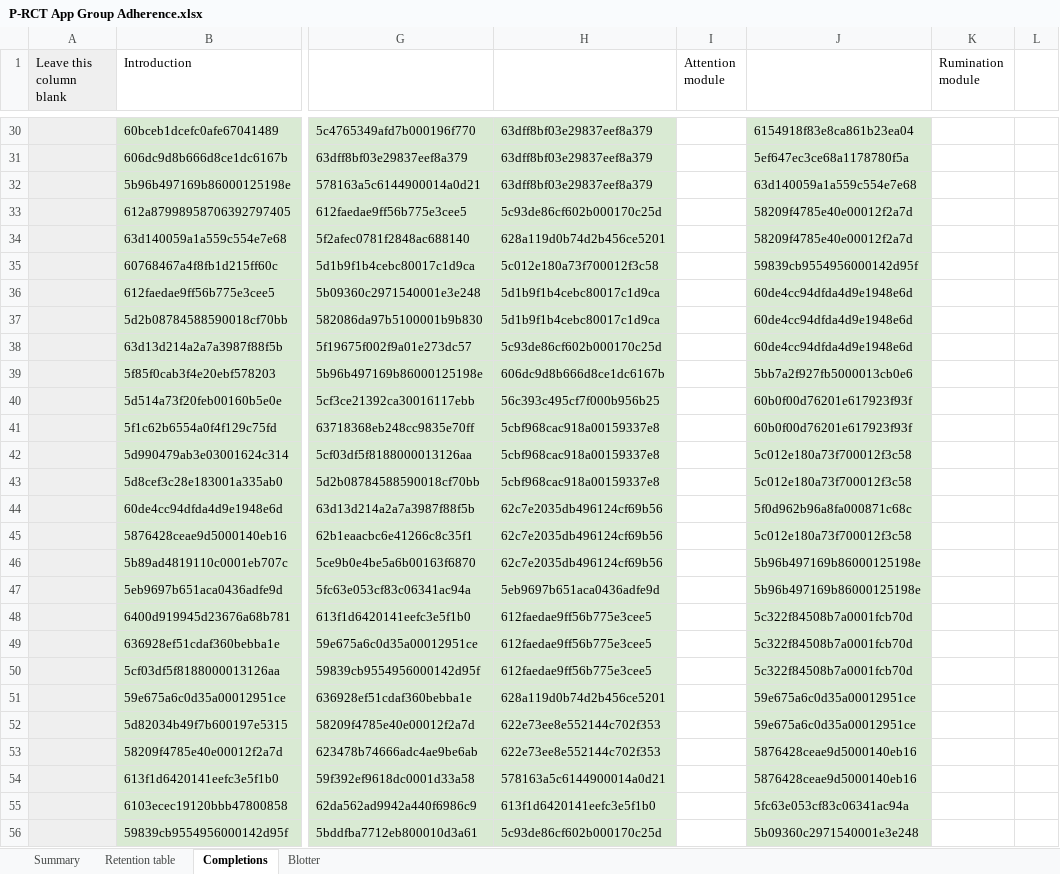
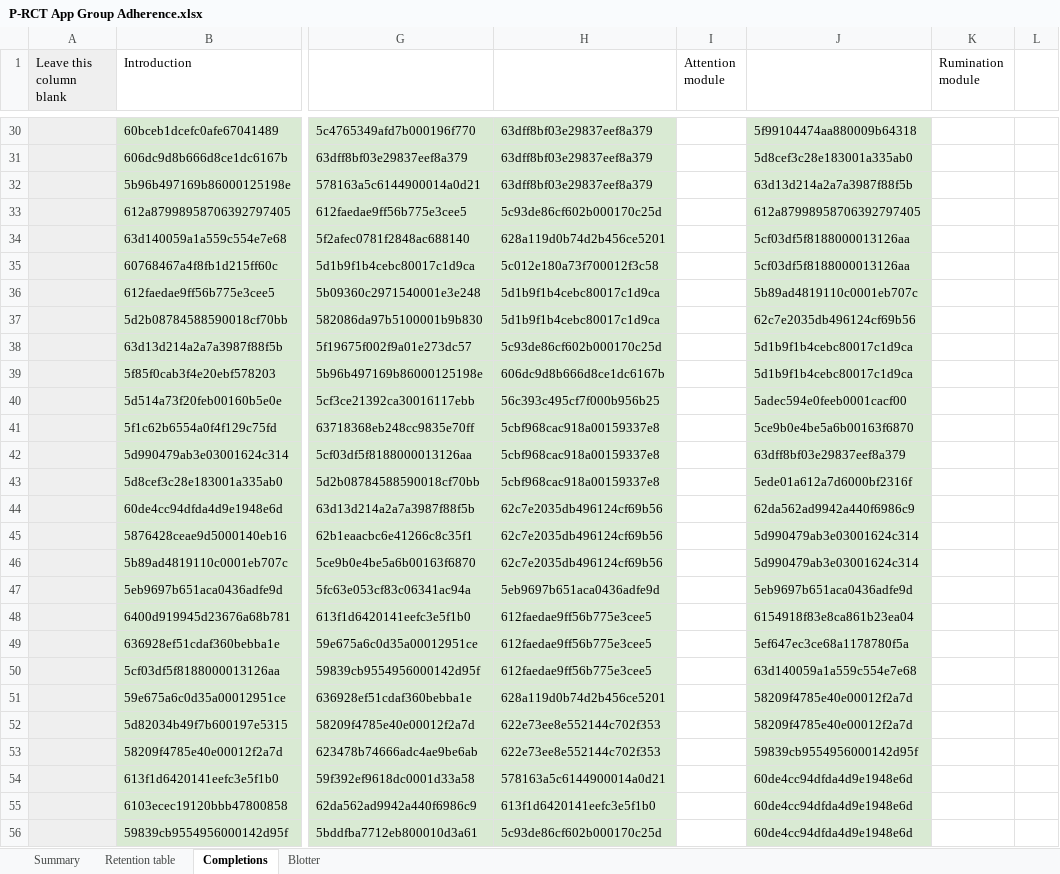
Before and after one commit to my-Aya/rct-data, an Excel workbook: rct-2023-03/raw_data/P-RCT App Group Adherence.xlsx, sheet Completions, drawn as a sheet; only a part is shown, gaps mark what is left out; values as stored, in another font and other column widths than the file's, no borders; charts and pictures not drawn; the diff covers the shown part only; the diff names each change by its address in the sheet, - before the commit and + after, or states it on an @@ line.

```diff
--- a/rct-2023-03/raw_data/P-RCT App Group Adherence.xlsx (sheet Completions)
+++ b/rct-2023-03/raw_data/P-RCT App Group Adherence.xlsx (sheet Completions)
-J30: 6154918f83e8ca861b23ea04
+J30: 5f99104474aa880009b64318
-J31: 5ef647ec3ce68a1178780f5a
+J31: 5d8cef3c28e183001a335ab0
-J32: 63d140059a1a559c554e7e68
+J32: 63d13d214a2a7a3987f88f5b
-J33: 58209f4785e40e00012f2a7d
+J33: 612a87998958706392797405
-J34: 58209f4785e40e00012f2a7d
+J34: 5cf03df5f8188000013126aa
-J35: 59839cb9554956000142d95f
+J35: 5cf03df5f8188000013126aa
-J36: 60de4cc94dfda4d9e1948e6d
+J36: 5b89ad4819110c0001eb707c
-J37: 60de4cc94dfda4d9e1948e6d
+J37: 62c7e2035db496124cf69b56
-J38: 60de4cc94dfda4d9e1948e6d
+J38: 5d1b9f1b4cebc80017c1d9ca
-J39: 5bb7a2f927fb5000013cb0e6
+J39: 5d1b9f1b4cebc80017c1d9ca
-J40: 60b0f00d76201e617923f93f
+J40: 5adec594e0feeb0001cacf00
-J41: 60b0f00d76201e617923f93f
+J41: 5ce9b0e4be5a6b00163f6870
-J42: 5c012e180a73f700012f3c58
+J42: 63dff8bf03e29837eef8a379
-J43: 5c012e180a73f700012f3c58
+J43: 5ede01a612a7d6000bf2316f
-J44: 5f0d962b96a8fa000871c68c
+J44: 62da562ad9942a440f6986c9
-J45: 5c012e180a73f700012f3c58
+J45: 5d990479ab3e03001624c314
-J46: 5b96b497169b86000125198e
+J46: 5d990479ab3e03001624c314
-J47: 5b96b497169b86000125198e
+J47: 5eb9697b651aca0436adfe9d
-J48: 5c322f84508b7a0001fcb70d
+J48: 6154918f83e8ca861b23ea04
-J49: 5c322f84508b7a0001fcb70d
+J49: 5ef647ec3ce68a1178780f5a
-J50: 5c322f84508b7a0001fcb70d
+J50: 63d140059a1a559c554e7e68
-J51:J52: 59e675a6c0d35a00012951ce
+J51:J52: 58209f4785e40e00012f2a7d
-J53: 5876428ceae9d5000140eb16
+J53: 59839cb9554956000142d95f
-J54: 5876428ceae9d5000140eb16
+J54: 60de4cc94dfda4d9e1948e6d
-J55: 5fc63e053cf83c06341ac94a
+J55: 60de4cc94dfda4d9e1948e6d
-J56: 5b09360c2971540001e3e248
+J56: 60de4cc94dfda4d9e1948e6d
```
Also changed, not shown: 66 edited cells and cell formats elsewhere in this sheet, sheet Retention table, sheet Blotter, sheet Summary, formulas that keep their value, 15 other files.
